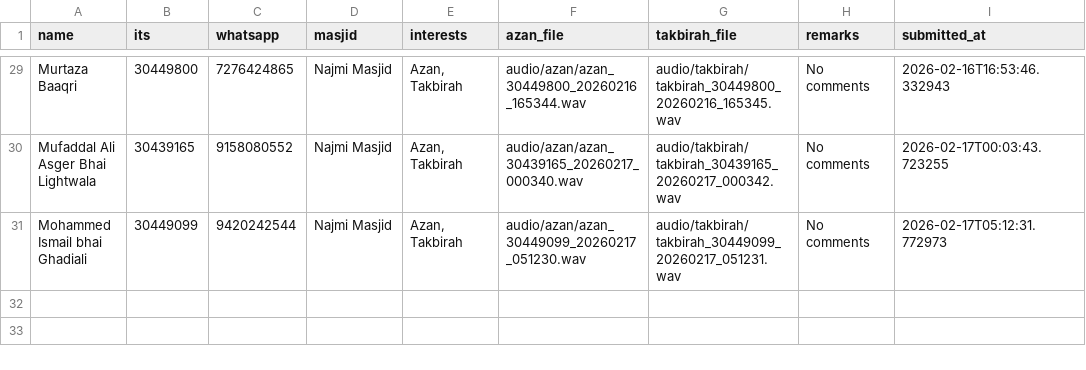
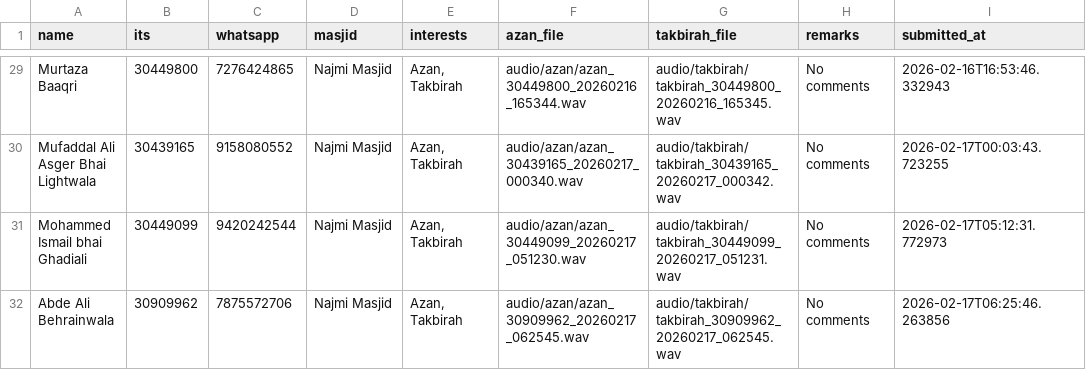
Before and after one commit to HuzyHusainy/Streamlit-Azan-Takbirah-Recorder, a CSV file: submissions.csv, drawn as a sheet; only a part is shown, gaps mark what is left out.

Commit message:
Add submission from 30909962 - 2026-02-17 06:25:46

```diff
--- a/submissions.csv
+++ b/submissions.csv
@@ -34 +34,2 @@ Mufaddal Ali Asger Bhai Lightwala,30439165,9158080552,Najmi Masjid,"Azan, Takbir
 Mohammed Ismail bhai Ghadiali ,30449099,9420242544,Najmi Masjid,"Azan, Takbirah",audio/azan/azan_30449099_20260217_051230.wav,audio/takbirah/takbirah_30449099_20260217_051231.wav,No comments,2026-02-17T05:12:31.772973
+Abde Ali Behrainwala,30909962,7875572706,Najmi Masjid,"Azan, Takbirah",audio/azan/azan_30909962_20260217_062545.wav,audio/takbirah/takbirah_30909962_20260217_062545.wav,No comments,2026-02-17T06:25:46.263856
```
